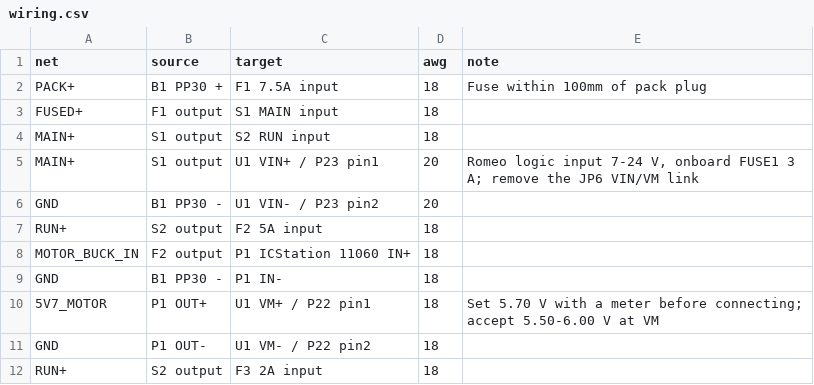
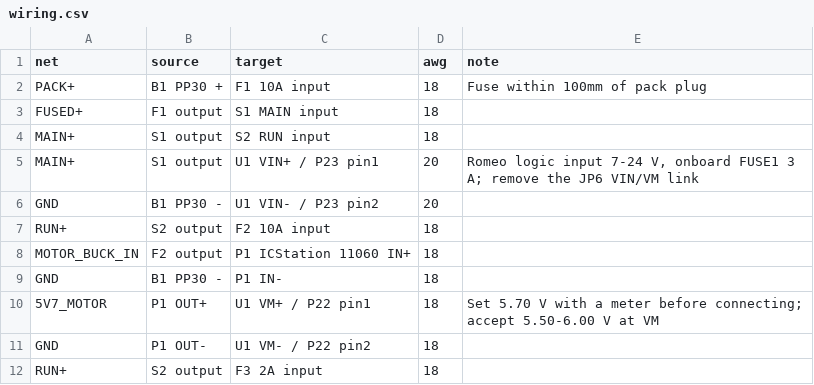
Before and after one commit to JeremyProffittOrg/robots, a CSV file: r2d2/electronics/wiring.csv, drawn as a sheet; only a part is shown; the diff covers the shown part only.

```diff
--- a/r2d2/electronics/wiring.csv
+++ b/r2d2/electronics/wiring.csv
@@ -1,3 +1,3 @@
 net,source,target,awg,note
-PACK+,B1 PP30 +,F1 7.5A input,18,Fuse within 100mm of pack plug
+PACK+,B1 PP30 +,F1 10A input,18,Fuse within 100mm of pack plug
 FUSED+,F1 output,S1 MAIN input,18,
@@ -6,3 +6,3 @@ MAIN+,S1 output,U1 VIN+ / P23 pin1,20,"Romeo logic input 7-24 V, onboard FUSE1 3
 GND,B1 PP30 -,U1 VIN- / P23 pin2,20,
-RUN+,S2 output,F2 5A input,18,
+RUN+,S2 output,F2 10A input,18,
 MOTOR_BUCK_IN,F2 output,P1 ICStation 11060 IN+,18,
```
Also changed, not shown: 8 added rows and 11 edited cells elsewhere in this file, 12 other files.
